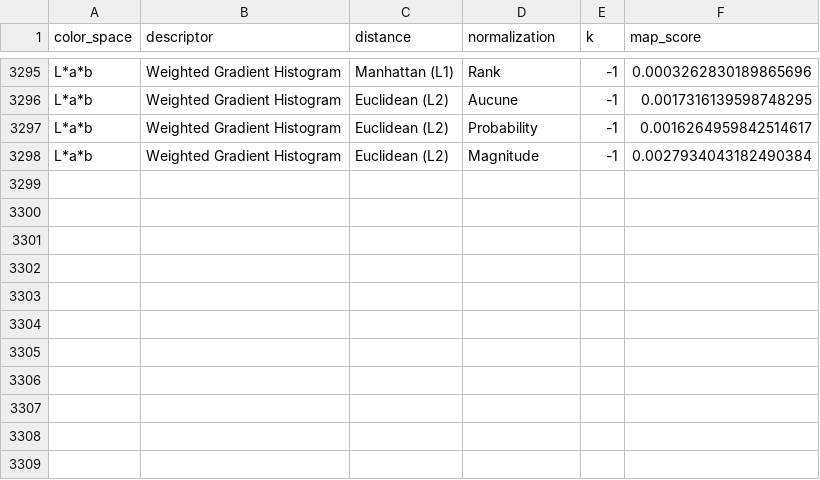
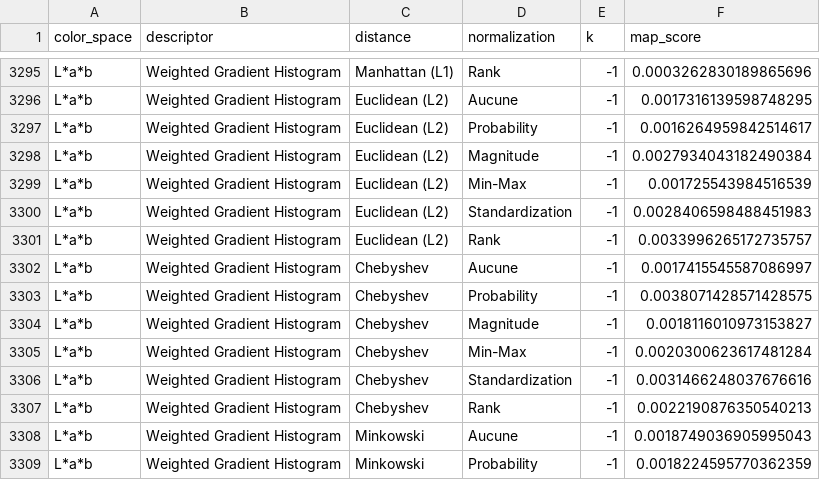
Before and after one commit to Stoupy51/INFO0911_ImageAnalysis, a CSV file: evaluation_results/results.csv, drawn as a sheet; only a part is shown, gaps mark what is left out.

Commit message:
feat: ✨ Expand L*a*b color space evaluation with Euclidean and Chebyshev distance metrics and normalization techniques

```diff
--- a/evaluation_results/results.csv
+++ b/evaluation_results/results.csv
@@ -3298 +3298,12 @@ L*a*b,Weighted Gradient Histogram,Euclidean (L2),Probability,-1,0.00162649598425
 L*a*b,Weighted Gradient Histogram,Euclidean (L2),Magnitude,-1,0.0027934043182490384
+L*a*b,Weighted Gradient Histogram,Euclidean (L2),Min-Max,-1,0.001725543984516539
+L*a*b,Weighted Gradient Histogram,Euclidean (L2),Standardization,-1,0.0028406598488451983
+L*a*b,Weighted Gradient Histogram,Euclidean (L2),Rank,-1,0.0033996265172735757
+L*a*b,Weighted Gradient Histogram,Chebyshev,Aucune,-1,0.0017415545587086997
+L*a*b,Weighted Gradient Histogram,Chebyshev,Probability,-1,0.0038071428571428575
+L*a*b,Weighted Gradient Histogram,Chebyshev,Magnitude,-1,0.0018116010973153827
+L*a*b,Weighted Gradient Histogram,Chebyshev,Min-Max,-1,0.0020300623617481284
+L*a*b,Weighted Gradient Histogram,Chebyshev,Standardization,-1,0.0031466248037676616
+L*a*b,Weighted Gradient Histogram,Chebyshev,Rank,-1,0.0022190876350540213
+L*a*b,Weighted Gradient Histogram,Minkowski,Aucune,-1,0.0018749036905995043
+L*a*b,Weighted Gradient Histogram,Minkowski,Probability,-1,0.0018224595770362359
```
